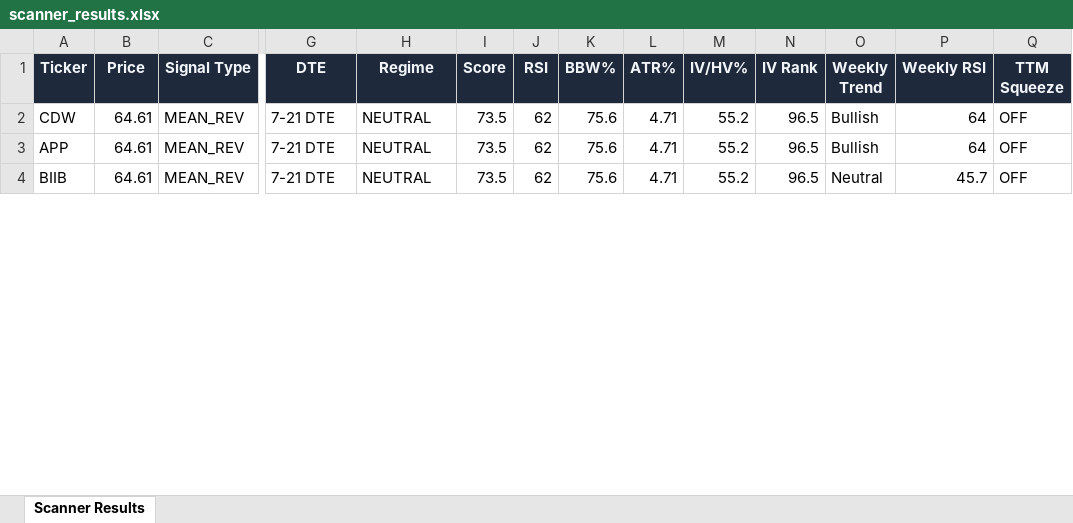
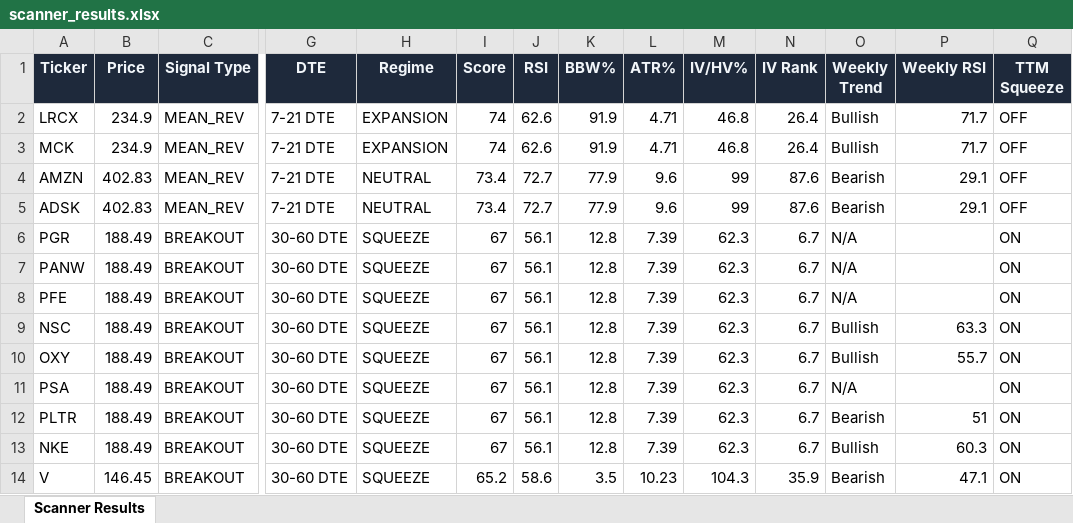
Before and after one commit to 6000rr4n/BM-screener, an Excel workbook: output/scanner_results.xlsx, sheet Scanner Results, drawn as a sheet; only a part is shown, gaps mark what is left out; values as stored, in another font and other column widths than the file's, no borders; rows hold the shown columns only; the diff covers the shown part only; the diff names each change by its address in the sheet, - before the commit and + after, or states it on an @@ line.

```diff
--- a/output/scanner_results.xlsx (sheet Scanner Results)
+++ b/output/scanner_results.xlsx (sheet Scanner Results)
-A2 (Ticker): CDW
+A2 (Ticker): LRCX
-B2:B3 (Price): 64.61
+B2:B3 (Price): 234.9
-H2:H3 (Regime): NEUTRAL
+H2:H3 (Regime): EXPANSION
-I2:I3 (Score): 73.5
+I2:I3 (Score): 74
-J2:J3 (RSI): 62
+J2:J3 (RSI): 62.6
-K2:K3 (BBW%): 75.6
+K2:K3 (BBW%): 91.9
-M2:M3 (IV/HV%): 55.2
+M2:M3 (IV/HV%): 46.8
-N2:N3 (IV Rank): 96.5
+N2:N3 (IV Rank): 26.4
-P2:P3 (Weekly RSI): 64
+P2:P3 (Weekly RSI): 71.7
-A3 (Ticker): APP
+A3 (Ticker): MCK
-A4 (Ticker): BIIB
+A4 (Ticker): AMZN
-B4 (Price): 64.61
+B4 (Price): 402.83
-I4 (Score): 73.5
+I4 (Score): 73.4
-J4 (RSI): 62
+J4 (RSI): 72.7
-K4 (BBW%): 75.6
+K4 (BBW%): 77.9
-L4 (ATR%): 4.71
+L4 (ATR%): 9.6
-M4 (IV/HV%): 55.2
+M4 (IV/HV%): 99
-N4 (IV Rank): 96.5
+N4 (IV Rank): 87.6
-O4 (Weekly Trend): Neutral
+O4 (Weekly Trend): Bearish
-P4 (Weekly RSI): 45.7
+P4 (Weekly RSI): 29.1
+row 5: ADSK | 402.83 | MEAN_REV | 7-21 DTE | NEUTRAL | 73.4 | 72.7 | 77.9 | 9.6 | 99 | 87.6 | Bearish | 29.1 | OFF
+row 6: PGR | 188.49 | BREAKOUT | 30-60 DTE | SQUEEZE | 67 | 56.1 | 12.8 | 7.39 | 62.3 | 6.7 | N/A |  | ON
+row 7: PANW | 188.49 | BREAKOUT | 30-60 DTE | SQUEEZE | 67 | 56.1 | 12.8 | 7.39 | 62.3 | 6.7 | N/A |  | ON
+row 8: PFE | 188.49 | BREAKOUT | 30-60 DTE | SQUEEZE | 67 | 56.1 | 12.8 | 7.39 | 62.3 | 6.7 | N/A |  | ON
+row 9: NSC | 188.49 | BREAKOUT | 30-60 DTE | SQUEEZE | 67 | 56.1 | 12.8 | 7.39 | 62.3 | 6.7 | Bullish | 63.3 | ON
+row 10: OXY | 188.49 | BREAKOUT | 30-60 DTE | SQUEEZE | 67 | 56.1 | 12.8 | 7.39 | 62.3 | 6.7 | Bullish | 55.7 | ON
+row 11: PSA | 188.49 | BREAKOUT | 30-60 DTE | SQUEEZE | 67 | 56.1 | 12.8 | 7.39 | 62.3 | 6.7 | N/A |  | ON
+row 12: PLTR | 188.49 | BREAKOUT | 30-60 DTE | SQUEEZE | 67 | 56.1 | 12.8 | 7.39 | 62.3 | 6.7 | Bearish | 51 | ON
+row 13: NKE | 188.49 | BREAKOUT | 30-60 DTE | SQUEEZE | 67 | 56.1 | 12.8 | 7.39 | 62.3 | 6.7 | Bullish | 60.3 | ON
+row 14: V | 146.45 | BREAKOUT | 30-60 DTE | SQUEEZE | 65.2 | 58.6 | 3.5 | 10.23 | 104.3 | 35.9 | Bearish | 47.1 | ON
```
Also changed, not shown: 1 added row, 13 removed rows and 55 edited cells elsewhere in this sheet, 1 other file.
